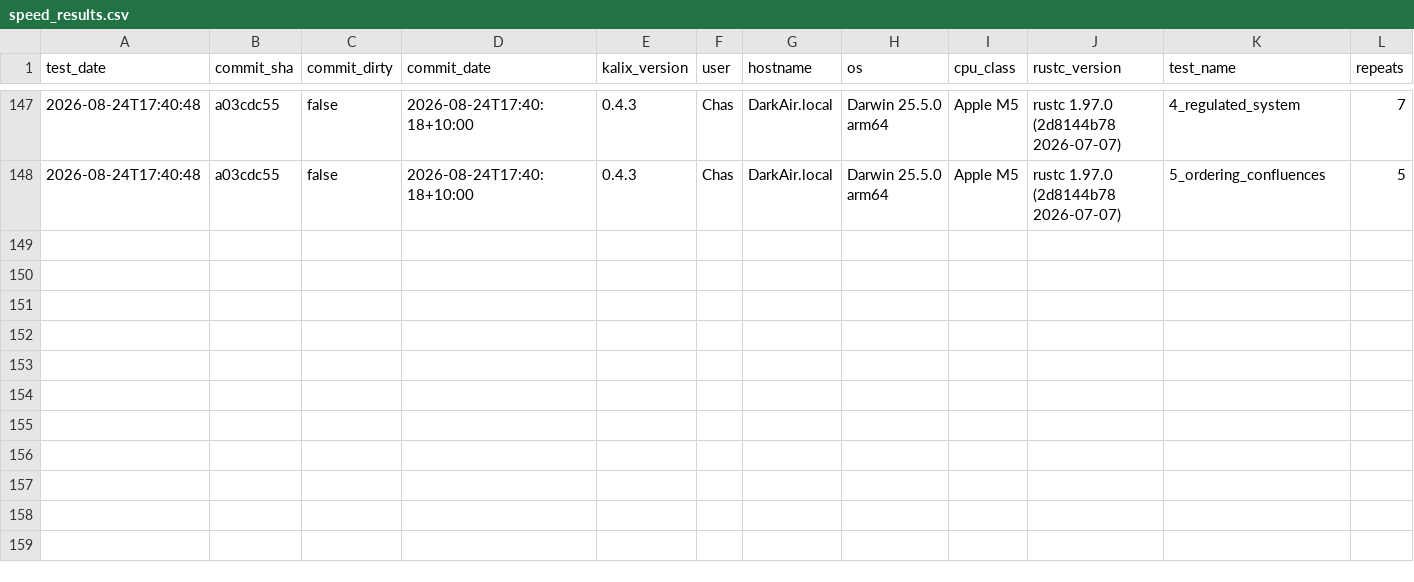
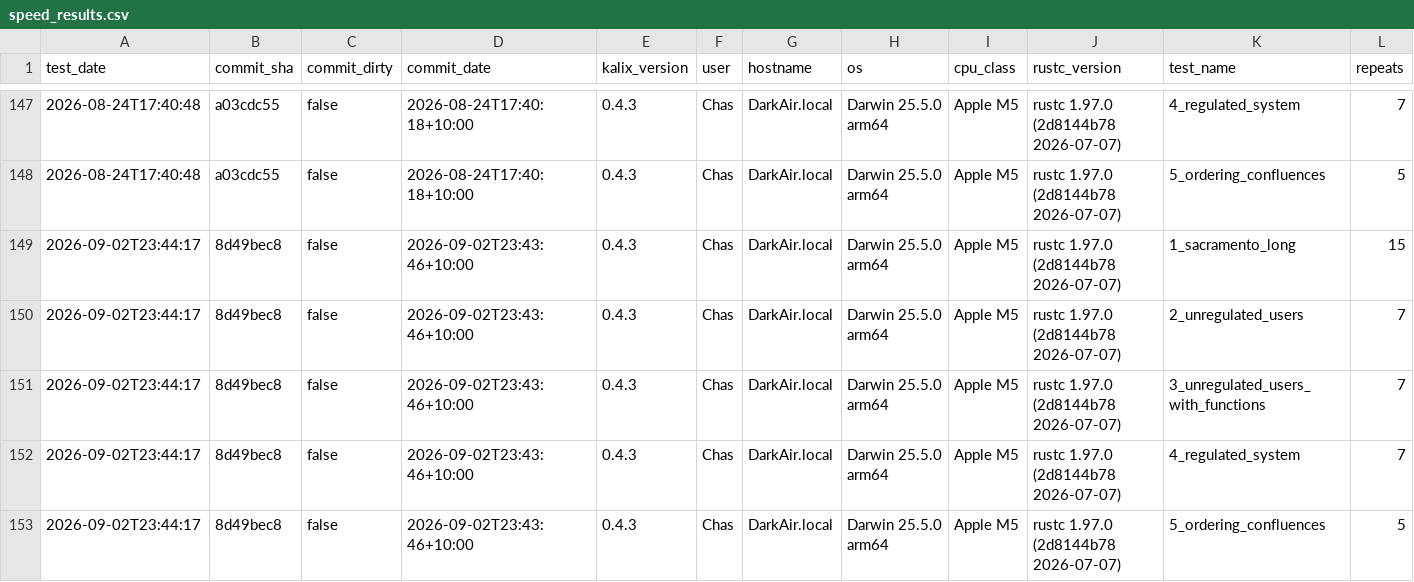
Before and after one commit to chasegan/Kalix, a CSV file: regression_tests/speed/speed_results.csv, drawn as a sheet; only a part is shown, gaps mark what is left out; rows hold the shown columns only; the diff names each change by its address in the sheet, - before the commit and + after, or states it on an @@ line.

Commit message:
Speed results for the storage-outlet-rating merge (M5, 0.4.3)

```diff
--- a/regression_tests/speed/speed_results.csv
+++ b/regression_tests/speed/speed_results.csv
+row 149: 2026-09-02T23:44:17 | 8d49bec8 | false | 2026-09-02T23:43:46+10:00 | 0.4.3 | Chas | DarkAir.local | Darwin 25.5.0 arm64 | Apple M5 | rustc 1.97.0 (2d8144b78 2026-07-07) | 1_sacramento_long | 15
+row 150: 2026-09-02T23:44:17 | 8d49bec8 | false | 2026-09-02T23:43:46+10:00 | 0.4.3 | Chas | DarkAir.local | Darwin 25.5.0 arm64 | Apple M5 | rustc 1.97.0 (2d8144b78 2026-07-07) | 2_unregulated_users | 7
+row 151: 2026-09-02T23:44:17 | 8d49bec8 | false | 2026-09-02T23:43:46+10:00 | 0.4.3 | Chas | DarkAir.local | Darwin 25.5.0 arm64 | Apple M5 | rustc 1.97.0 (2d8144b78 2026-07-07) | 3_unregulated_users_with_functions | 7
+row 152: 2026-09-02T23:44:17 | 8d49bec8 | false | 2026-09-02T23:43:46+10:00 | 0.4.3 | Chas | DarkAir.local | Darwin 25.5.0 arm64 | Apple M5 | rustc 1.97.0 (2d8144b78 2026-07-07) | 4_regulated_system | 7
+row 153: 2026-09-02T23:44:17 | 8d49bec8 | false | 2026-09-02T23:43:46+10:00 | 0.4.3 | Chas | DarkAir.local | Darwin 25.5.0 arm64 | Apple M5 | rustc 1.97.0 (2d8144b78 2026-07-07) | 5_ordering_confluences | 5
```
